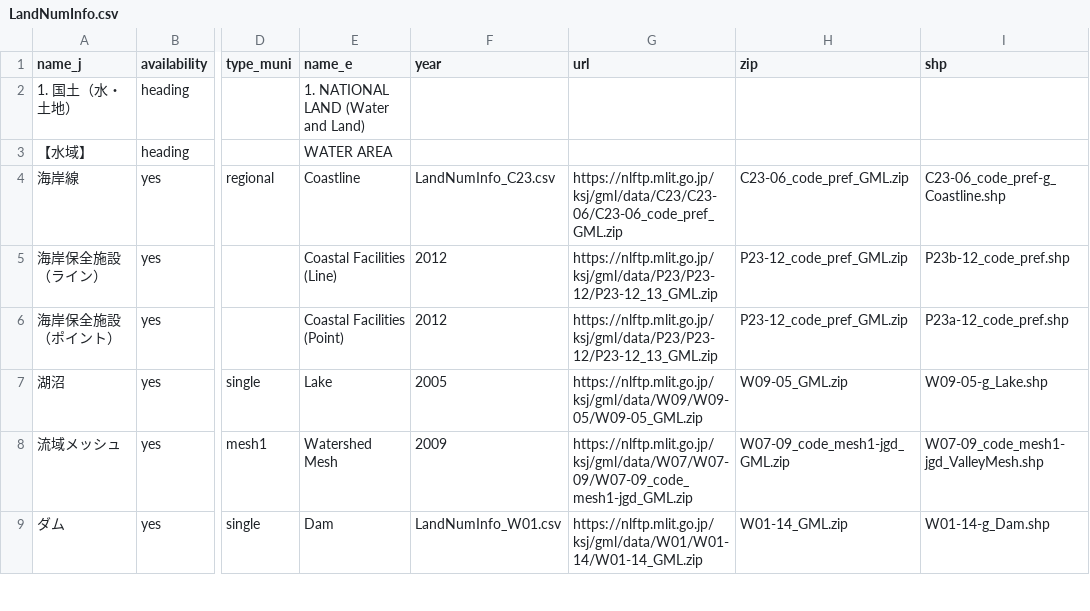
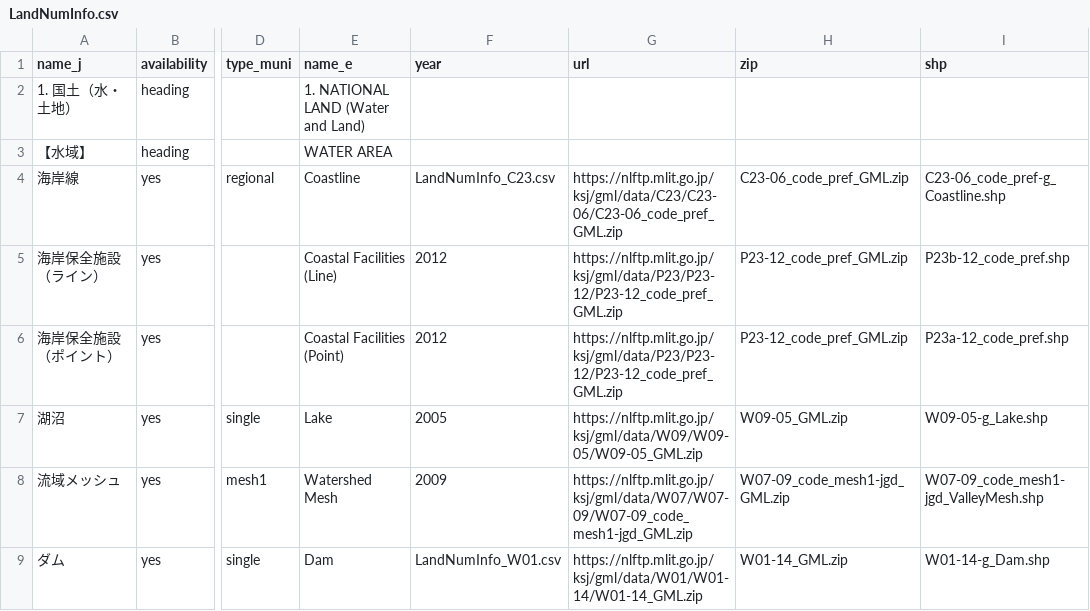
Before and after one commit to babayoshihiko/jpdata, a CSV file: csv/LandNumInfo.csv, drawn as a sheet; only a part is shown, gaps mark what is left out; the diff names each change by its address in the sheet, - before the commit and + after, or states it on an @@ line.

```diff
--- a/csv/LandNumInfo.csv
+++ b/csv/LandNumInfo.csv
-G5:G6 (url): https://nlftp.mlit.go.jp/ksj/gml/data/P23/P23-12/P23-12_13_GML.zip
+G5:G6 (url): https://nlftp.mlit.go.jp/ksj/gml/data/P23/P23-12/P23-12_code_pref_GML.zip
```
Also changed, not shown: 2 other files.
